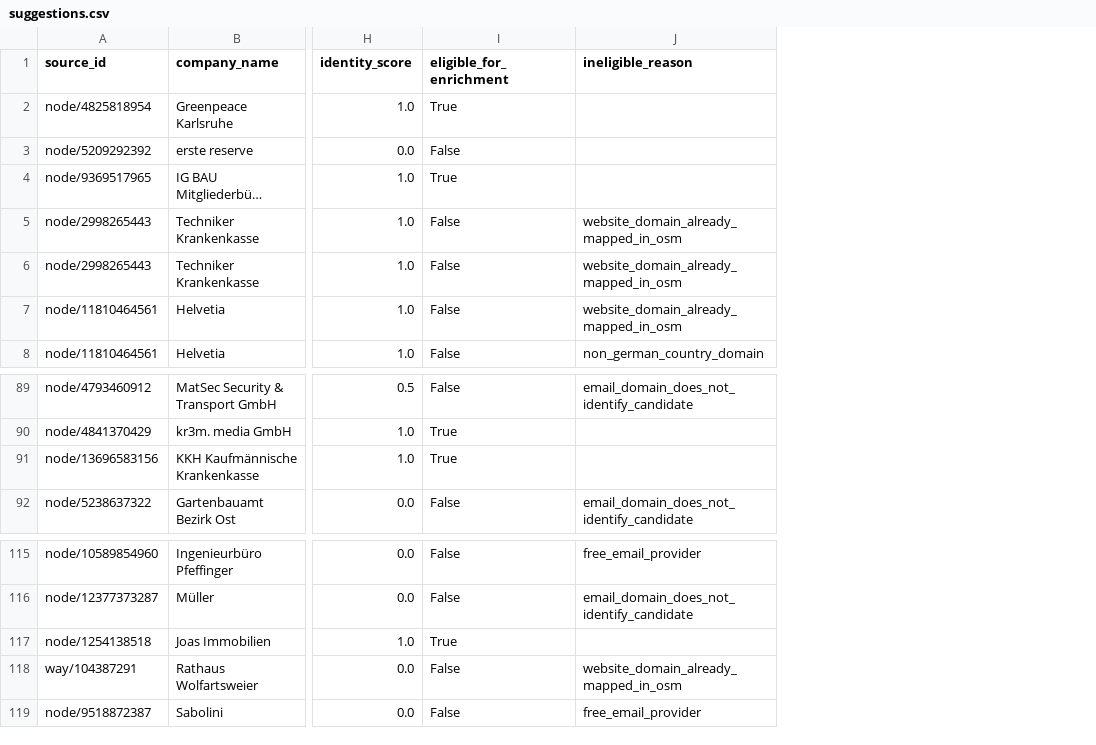
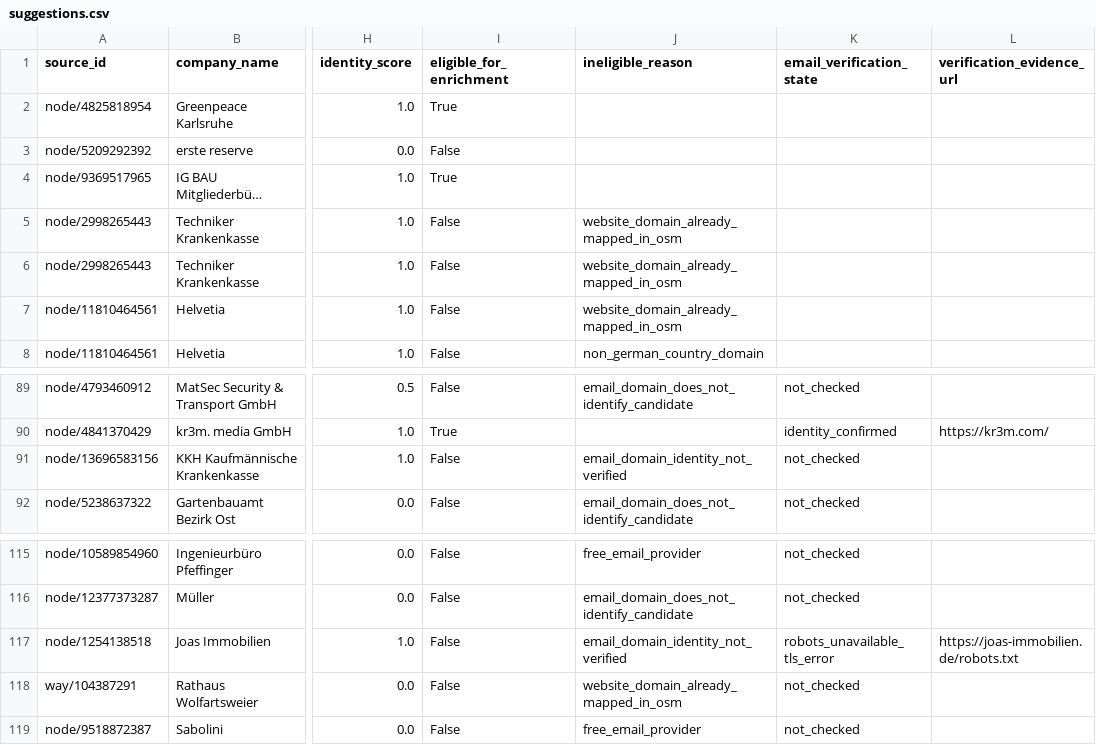
Before and after one commit to lr101/hiring-scraper, a CSV file: data/location-sources/homepage-poc-2026-10/suggestions.csv, drawn as a sheet; only a part is shown, gaps mark what is left out; long unchanged cells end in …; the diff names each change by its address in the sheet, - before the commit and + after, or states it on an @@ line.

Commit message:
Require verified email homepage evidence

```diff
--- a/data/location-sources/homepage-poc-2026-10/suggestions.csv
+++ b/data/location-sources/homepage-poc-2026-10/suggestions.csv
+column K (email_verification_state), rows 89-92: not_checked | identity_confirmed | not_checked | not_checked; rows 115-119: not_checked | not_checked | robots_unavailable_tls_error | not_checked | not_checked
+column L (verification_evidence_url), row 90: https://kr3m.com/; row 117: https://joas-immobilien.de/robots.txt
-I91 (eligible_for_enrichment): True
+I91 (eligible_for_enrichment): False
-J91 (ineligible_reason): (empty)
+J91 (ineligible_reason): email_domain_identity_not_verified
-I117 (eligible_for_enrichment): True
+I117 (eligible_for_enrichment): False
-J117 (ineligible_reason): (empty)
+J117 (ineligible_reason): email_domain_identity_not_verified
```
Also changed, not shown: 11 other files.
